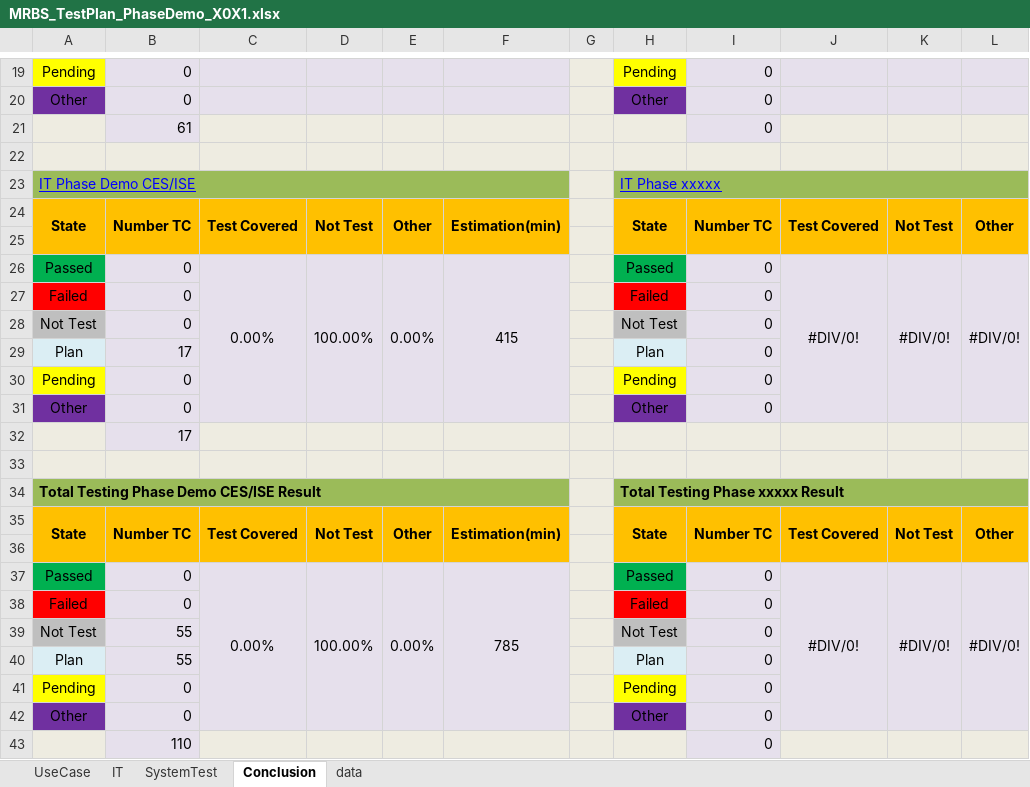
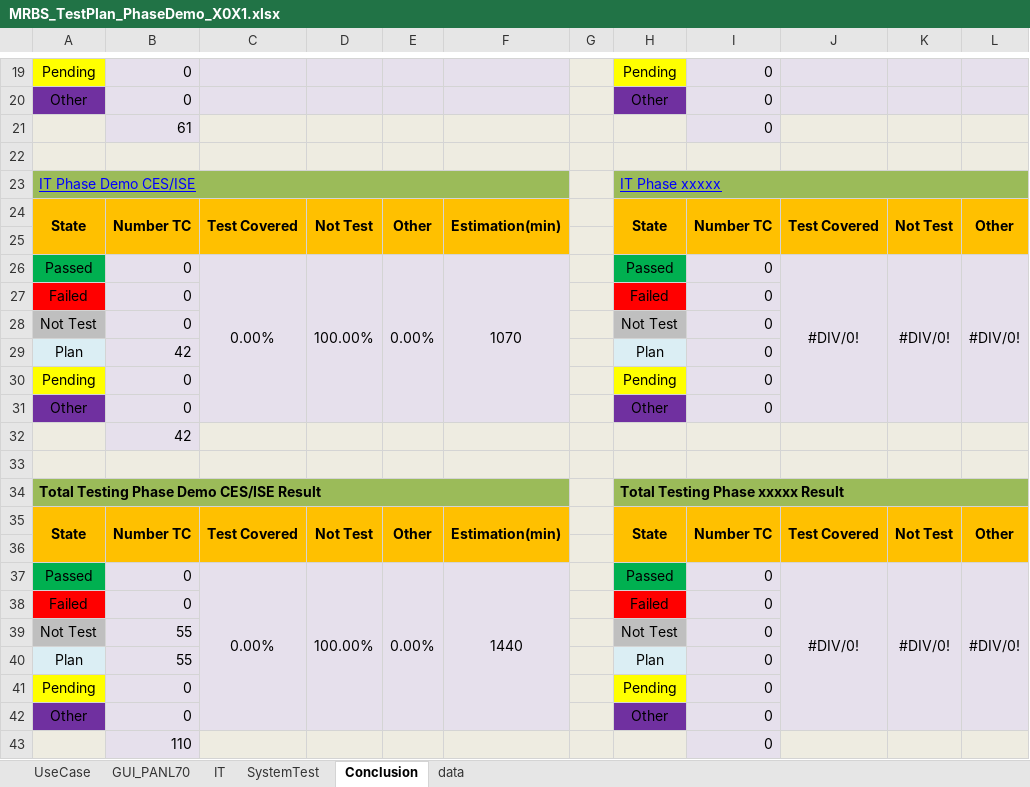
Before and after one commit to long-do-brtchip/MRBS_Catering, an Excel workbook: TestPlan/MRBS_TestPlan_PhaseDemo_X0X1.xlsx, sheet Conclusion, drawn as a sheet; only a part is shown, gaps mark what is left out; values as stored, in another font and other column widths than the file's, no borders; the diff names each change by its address in the sheet, - before the commit and + after, or states it on an @@ line.

```diff
--- a/TestPlan/MRBS_TestPlan_PhaseDemo_X0X1.xlsx (sheet Conclusion)
+++ b/TestPlan/MRBS_TestPlan_PhaseDemo_X0X1.xlsx (sheet Conclusion)
@@ sheet tab unhidden: GUI_PANL70 @@
-F26: 415
+F26: 1070
-B29: 17
+B29: 42
-B32: 17
+B32: 42
-F37: 785
+F37: 1440
```
Also changed, not shown: sheet IT, hidden cells.
